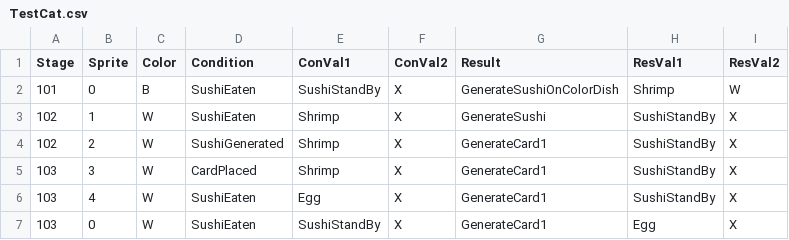
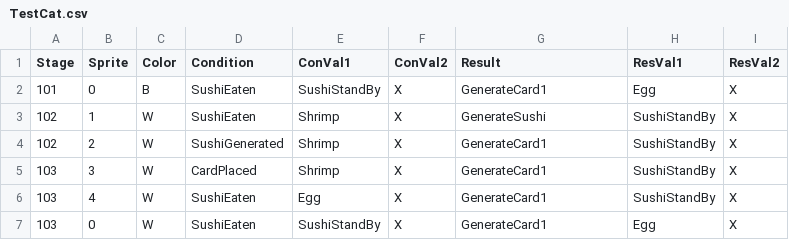
Before and after one commit to leeSEOyoung-snu/2025-GMTK-GameJam, a CSV file: Assets/Resources/Data/TestCat.csv, drawn as a sheet.

Commit message:
TestCat 업데이트

```diff
--- a/Assets/Resources/Data/TestCat.csv
+++ b/Assets/Resources/Data/TestCat.csv
@@ -1,3 +1,3 @@
 Stage,Sprite,Color,Condition,ConVal1,ConVal2,Result,ResVal1,ResVal2
-101,0,B,SushiEaten,SushiStandBy,X,GenerateSushiOnColorDish,Shrimp,W
+101,0,B,SushiEaten,SushiStandBy,X,GenerateCard1,Egg,X
 102,1,W,SushiEaten,Shrimp,X,GenerateSushi,SushiStandBy,X
```
